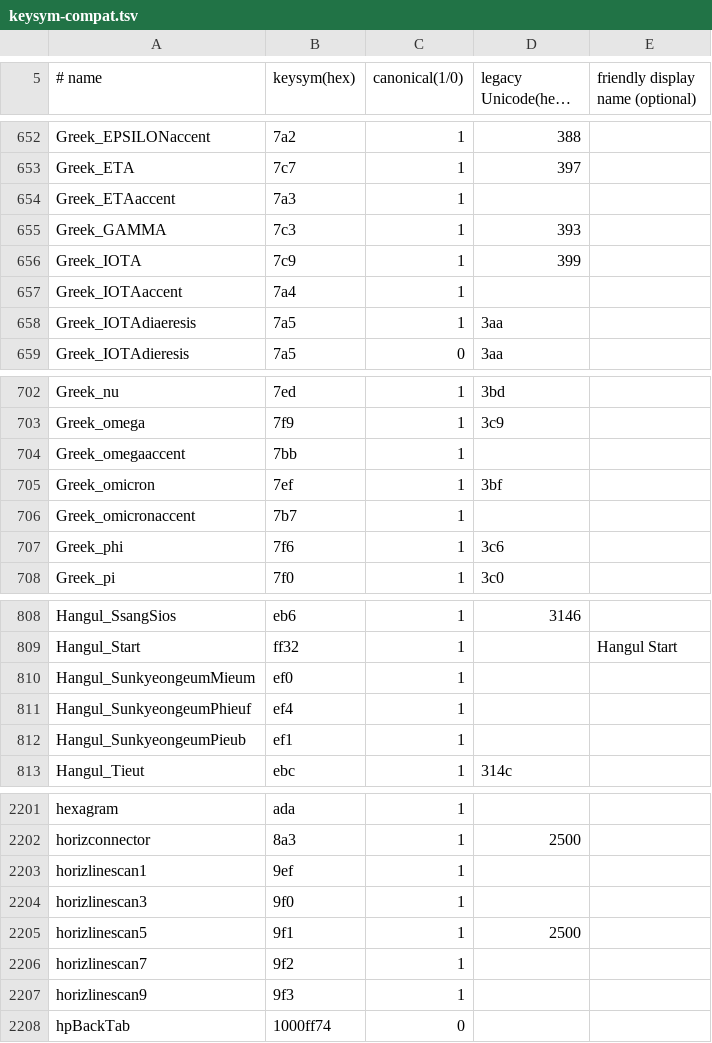
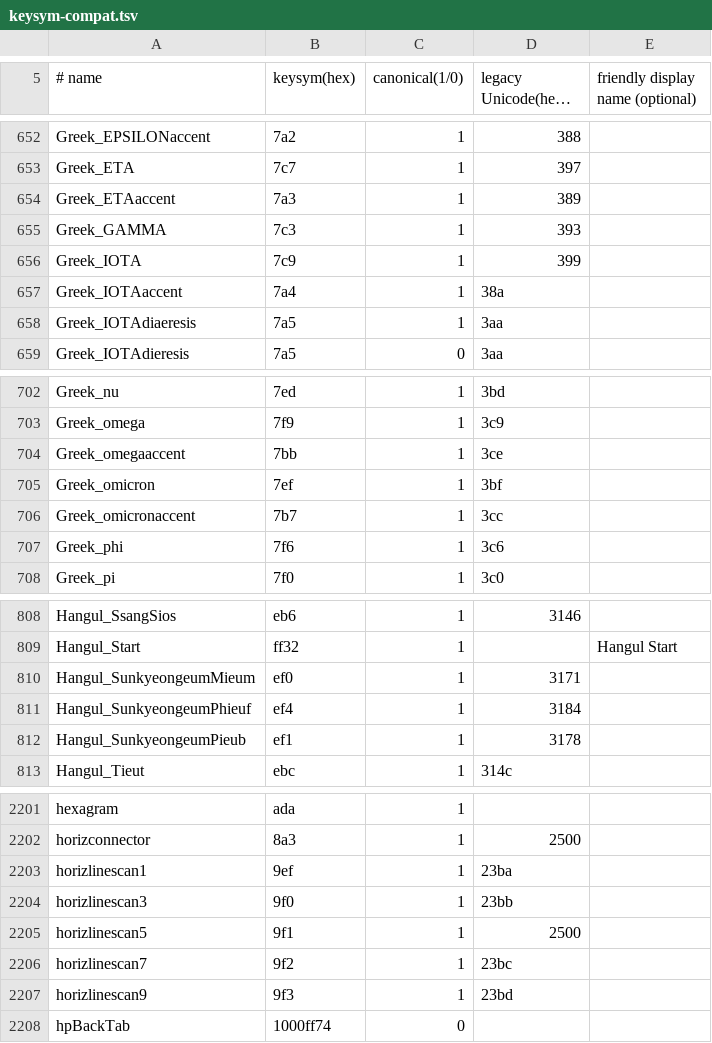
Before and after one commit to SandyYuR/fcitx5-android, a TSV file: app/src/main/resources/keysym-compat.tsv, drawn as a sheet; only a part is shown, gaps mark what is left out; long unchanged cells end in …; the diff covers the shown part only.

```diff
--- a/app/src/main/resources/keysym-compat.tsv
+++ b/app/src/main/resources/keysym-compat.tsv
@@ -653,6 +653,6 @@ Greek_EPSILONaccent	7a2	1	388
 Greek_ETA	7c7	1	397
-Greek_ETAaccent	7a3	1
+Greek_ETAaccent	7a3	1	389
 Greek_GAMMA	7c3	1	393
 Greek_IOTA	7c9	1	399
-Greek_IOTAaccent	7a4	1
+Greek_IOTAaccent	7a4	1	38a
 Greek_IOTAdiaeresis	7a5	1	3aa
@@ -703,5 +703,5 @@ Greek_nu	7ed	1	3bd
 Greek_omega	7f9	1	3c9
-Greek_omegaaccent	7bb	1
+Greek_omegaaccent	7bb	1	3ce
 Greek_omicron	7ef	1	3bf
-Greek_omicronaccent	7b7	1
+Greek_omicronaccent	7b7	1	3cc
 Greek_phi	7f6	1	3c6
@@ -809,5 +809,5 @@ Hangul_SsangSios	eb6	1	3146
 Hangul_Start	ff32	1		Hangul Start
-Hangul_SunkyeongeumMieum	ef0	1
-Hangul_SunkyeongeumPhieuf	ef4	1
-Hangul_SunkyeongeumPieub	ef1	1
+Hangul_SunkyeongeumMieum	ef0	1	3171
+Hangul_SunkyeongeumPhieuf	ef4	1	3184
+Hangul_SunkyeongeumPieub	ef1	1	3178
 Hangul_Tieut	ebc	1	314c
@@ -2202,7 +2202,7 @@ hexagram	ada	1
 horizconnector	8a3	1	2500
-horizlinescan1	9ef	1
-horizlinescan3	9f0	1
+horizlinescan1	9ef	1	23ba
+horizlinescan3	9f0	1	23bb
 horizlinescan5	9f1	1	2500
-horizlinescan7	9f2	1
-horizlinescan9	9f3	1
+horizlinescan7	9f2	1	23bc
+horizlinescan9	9f3	1	23bd
 hpBackTab	1000ff74	0
```
Also changed, not shown: 28 edited cells elsewhere in this file, 4 other files.
